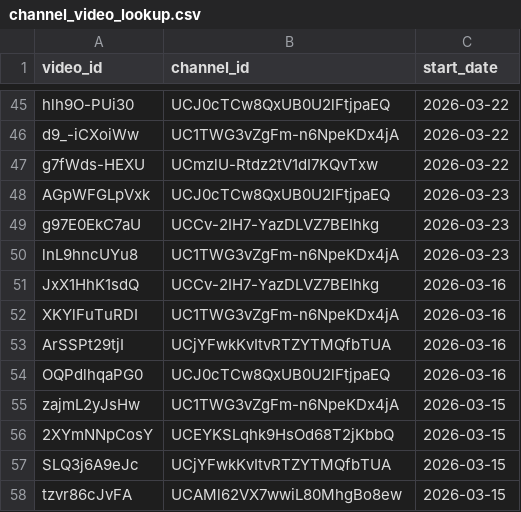
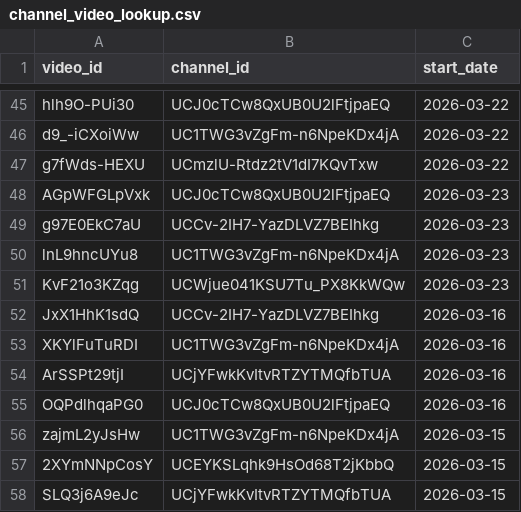
Before and after one commit to efejiroe/influencer-cv, a CSV file: data/channel_video_lookup.csv, drawn as a sheet; only a part is shown, gaps mark what is left out; the shorter side is filled out with more unchanged rows.

```diff
--- a/data/channel_video_lookup.csv
+++ b/data/channel_video_lookup.csv
@@ -50,2 +50,3 @@
 "lnL9hncUYu8","UC1TWG3vZgFm-n6NpeKDx4jA",2026-03-23
+"KvF21o3KZqg","UCWjue041KSU7Tu_PX8KkWQw",2026-03-23
 "JxX1HhK1sdQ","UCCv-2IH7-YazDLVZ7BEIhkg",2026-03-16
```
Also changed, not shown: data/active_tracking.csv, data/tracking_data.csv.
